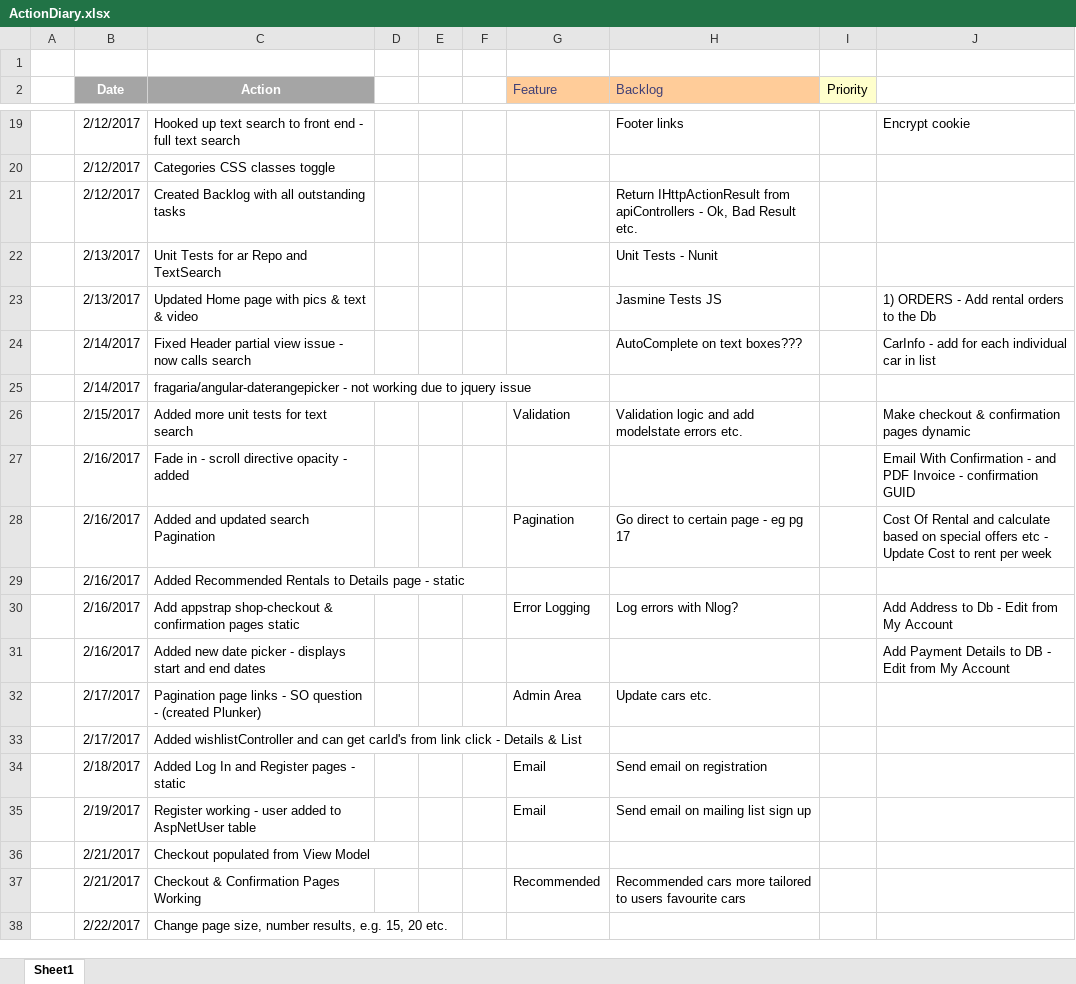
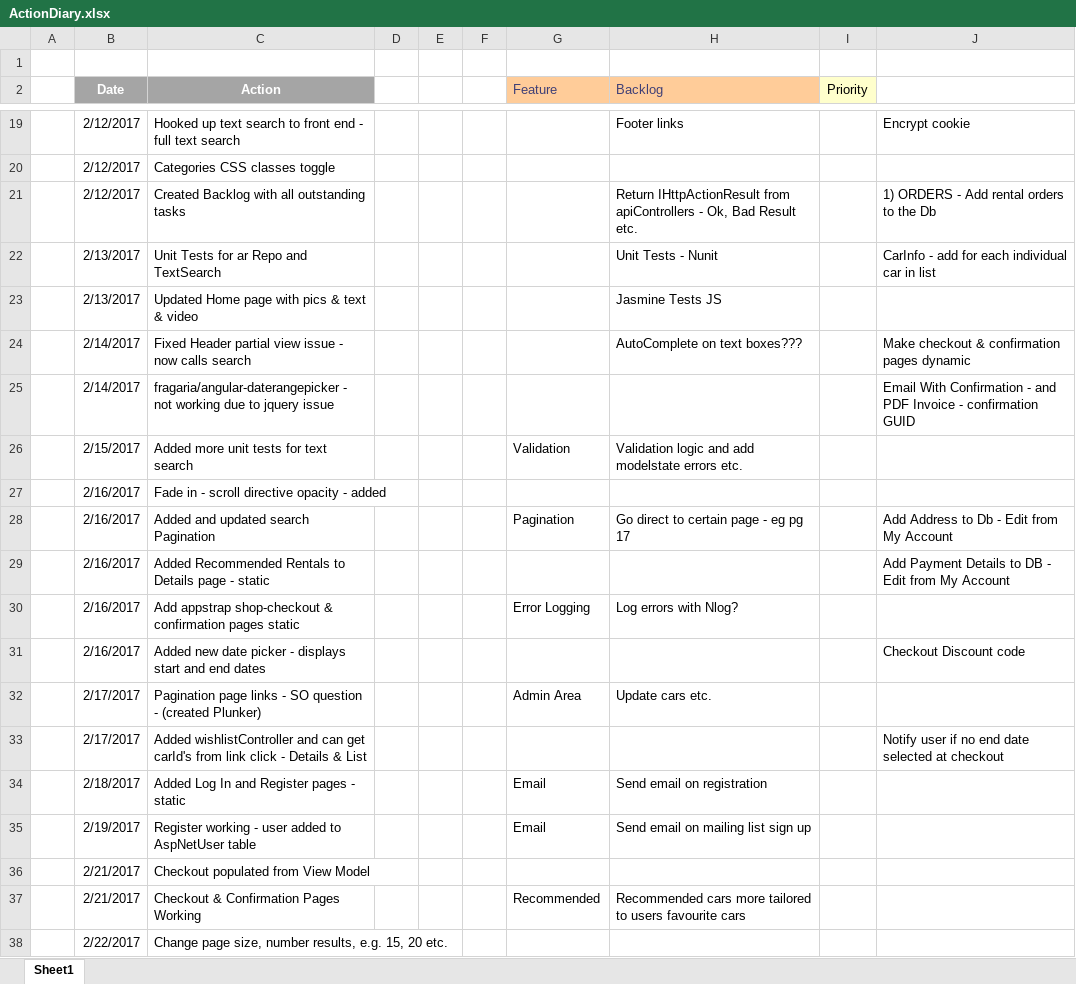
Before and after one commit to jrpnetdev/AstRentals, an Excel workbook: Documentation/ActionDiary.xlsx, sheet Sheet1, drawn as a sheet; only a part is shown, gaps mark what is left out; values as stored, in another font and other column widths than the file's, no borders; the diff names each change by its address in the sheet, - before the commit and + after, or states it on an @@ line.

Commit message:
Adding Orders to Db implemented
Adding Orders to Db implemented

```diff
--- a/Documentation/ActionDiary.xlsx (sheet Sheet1)
+++ b/Documentation/ActionDiary.xlsx (sheet Sheet1)
-J21: (empty)
+J21: 1) ORDERS - Add rental orders to the Db
-J22: (empty)
+J22: CarInfo - add for each individual car in list
-J23: 1) ORDERS - Add rental orders to the Db
+J23: (empty)
-J24: CarInfo - add for each individual car in list
+J24: Make checkout & confirmation pages dynamic
-J25: (empty)
+J25: Email With Confirmation - and PDF Invoice - confirmation GUID
-J26: Make checkout & confirmation pages dynamic
+J26: (empty)
-J27: Email With Confirmation - and PDF Invoice - confirmation GUID
+J27: (empty)
-J28: Cost Of Rental and calculate based on special offers etc - Update Cost to rent per week
+J28: Add Address to Db - Edit from My Account
-J29: (empty)
+J29: Add Payment Details to DB - Edit from My Account
-J30: Add Address to Db - Edit from My Account
+J30: (empty)
-J31: Add Payment Details to DB - Edit from My Account
+J31: Checkout Discount code
-J33: (empty)
+J33: Notify user if no end date selected at checkout
```
Also changed, not shown: 20 other files.
